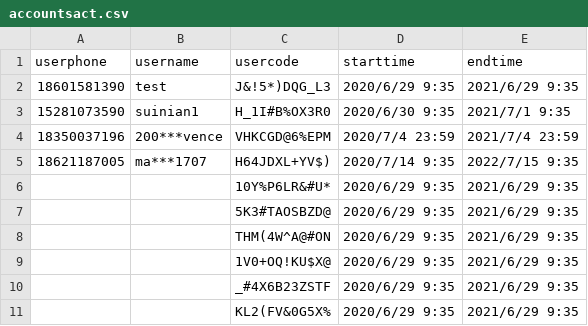
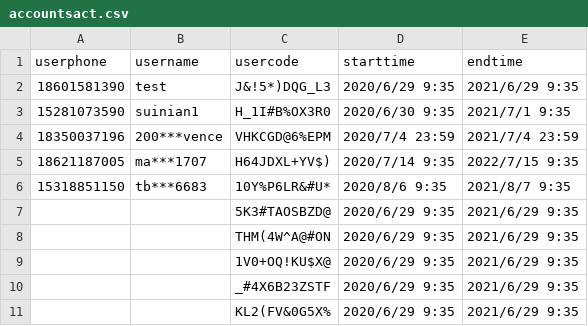
Before and after one commit to rajna/toeflexam, a CSV file: toeflzhanghao/accountsact.csv, drawn as a sheet.

```diff
--- a/toeflzhanghao/accountsact.csv
+++ b/toeflzhanghao/accountsact.csv
@@ -5,3 +5,3 @@ userphone,username,usercode,starttime,endtime
 18621187005,ma***1707,H64JDXL+YV$),2020/7/14 9:35,2022/7/15 9:35
-,,10Y%P6LR&#U*,2020/6/29 9:35,2021/6/29 9:35
+15318851150,tb***6683,10Y%P6LR&#U*,2020/8/6 9:35,2021/8/7 9:35
 ,,5K3#TAOSBZD@,2020/6/29 9:35,2021/6/29 9:35
```
Also changed, not shown: 2 other files.
